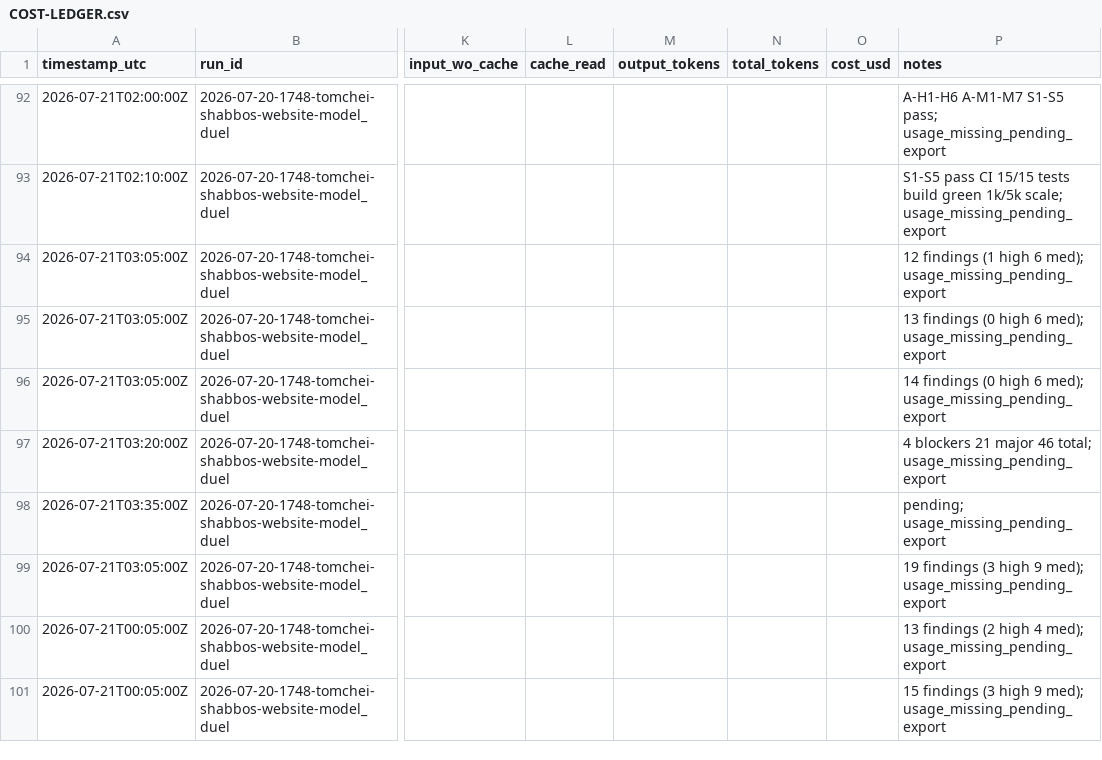
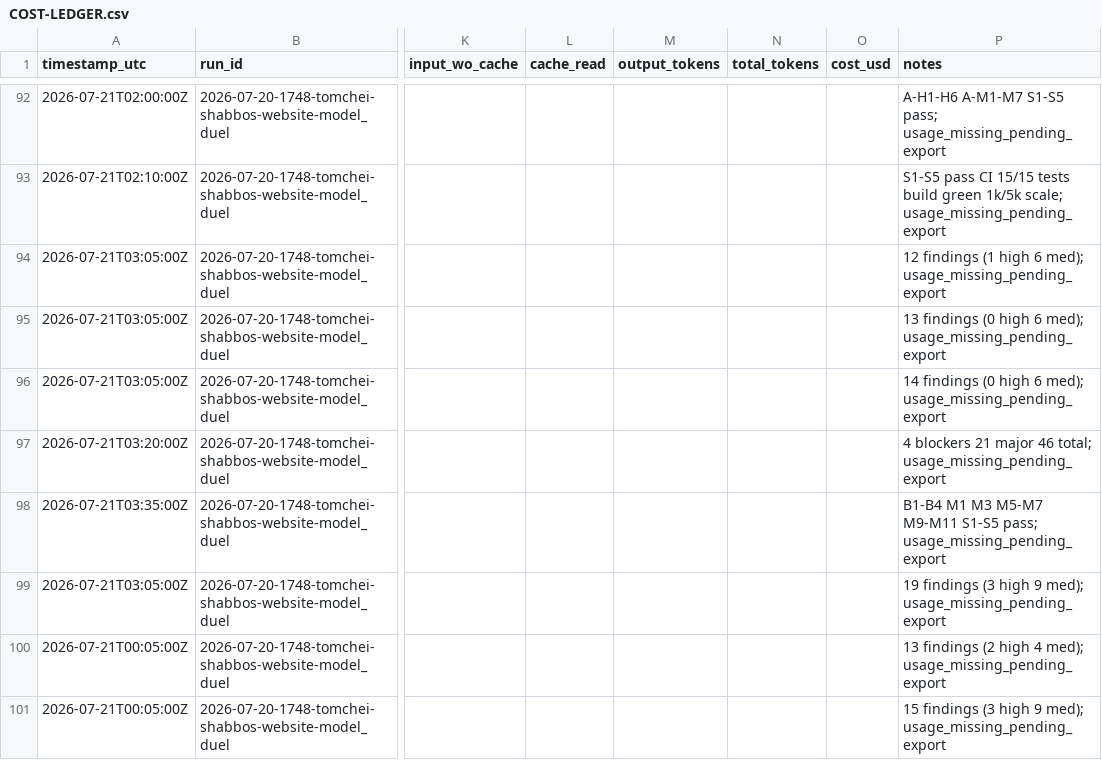
Before and after one commit to mennyg19-cmyk/master-model-duel, a CSV file: runs/2026-07-20-1748-tomchei-shabbos-website-model_duel/results/COST-LEDGER.csv, drawn as a sheet; only a part is shown, gaps mark what is left out; the diff names each change by its address in the sheet, - before the commit and + after, or states it on an @@ line.

Commit message:
Gate arm-01 P12 — Test 4 complete at 18.0/20.
B1-B4 + priority majors fixed; S1-S5 pass. Total 45.0/100. arm-02 P7 gate next.

```diff
--- a/runs/2026-07-20-1748-tomchei-shabbos-website-model_duel/results/COST-LEDGER.csv
+++ b/runs/2026-07-20-1748-tomchei-shabbos-website-model_duel/results/COST-LEDGER.csv
-P98 (notes): pending; usage_missing_pending_export
+P98 (notes): B1-B4 M1 M3 M5-M7 M9-M11 S1-S5 pass; usage_missing_pending_export
```
Also changed, not shown: 17 other files.
